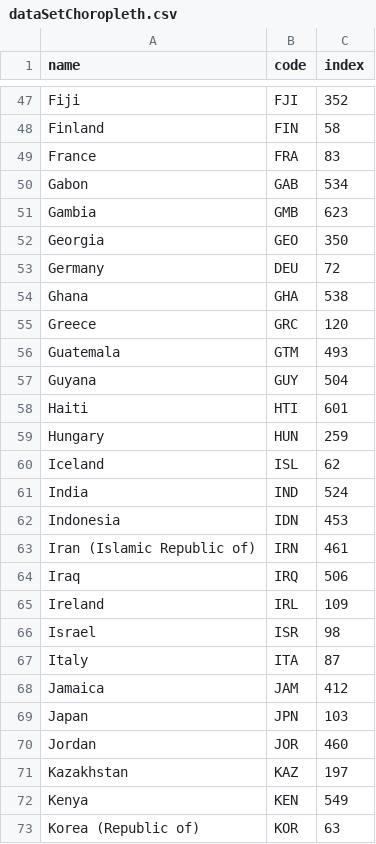
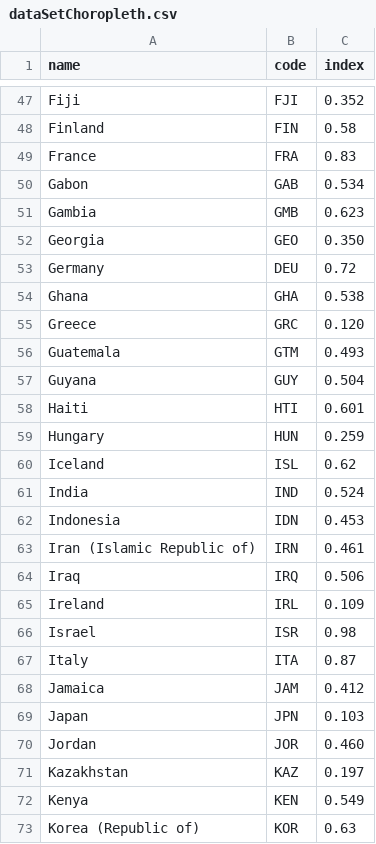
Before and after one commit to paulaleite/knowledge-visualization, a CSV file: Choropleth/dataSetChoropleth.csv, drawn as a sheet; only a part is shown, gaps mark what is left out; the diff covers the shown part only; the diff names each change by its address in the sheet, - before the commit and + after, or states it on an @@ line.

```diff
--- a/Choropleth/dataSetChoropleth.csv
+++ b/Choropleth/dataSetChoropleth.csv
-C47 (index): 352
+C47 (index): 0.352
-C48 (index): 58
+C48 (index): 0.58
-C49 (index): 83
+C49 (index): 0.83
-C50 (index): 534
+C50 (index): 0.534
-C51 (index): 623
+C51 (index): 0.623
-C52 (index): 350
+C52 (index): 0.350
-C53 (index): 72
+C53 (index): 0.72
-C54 (index): 538
+C54 (index): 0.538
-C55 (index): 120
+C55 (index): 0.120
-C56 (index): 493
+C56 (index): 0.493
-C57 (index): 504
+C57 (index): 0.504
-C58 (index): 601
+C58 (index): 0.601
-C59 (index): 259
+C59 (index): 0.259
-C60 (index): 62
+C60 (index): 0.62
-C61 (index): 524
+C61 (index): 0.524
-C62 (index): 453
+C62 (index): 0.453
-C63 (index): 461
+C63 (index): 0.461
-C64 (index): 506
+C64 (index): 0.506
-C65 (index): 109
+C65 (index): 0.109
-C66 (index): 98
+C66 (index): 0.98
-C67 (index): 87
+C67 (index): 0.87
-C68 (index): 412
+C68 (index): 0.412
-C69 (index): 103
+C69 (index): 0.103
-C70 (index): 460
+C70 (index): 0.460
-C71 (index): 197
+C71 (index): 0.197
-C72 (index): 549
+C72 (index): 0.549
-C73 (index): 63
+C73 (index): 0.63
```
Also changed, not shown: 109 edited cells elsewhere in this file.
